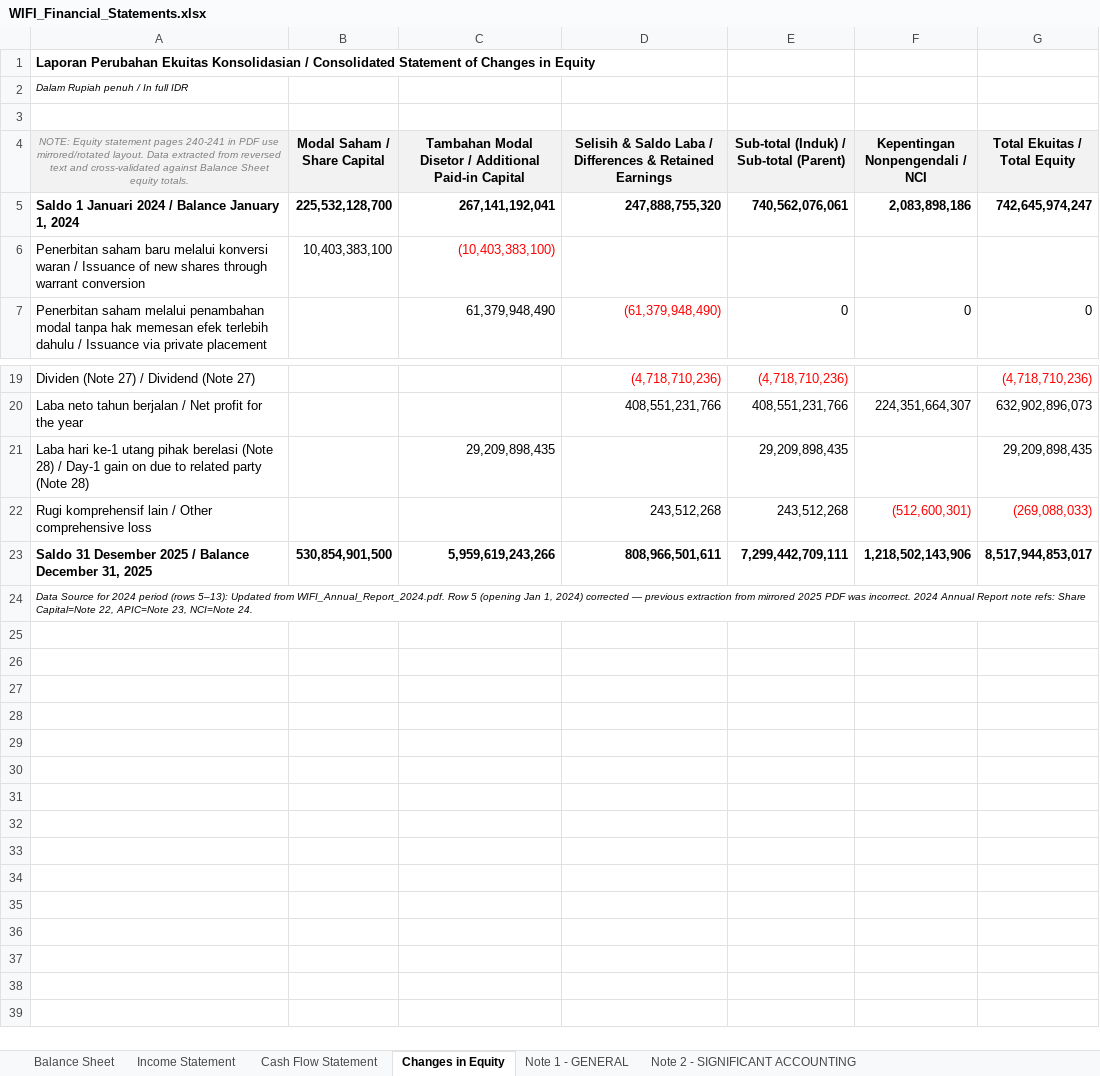
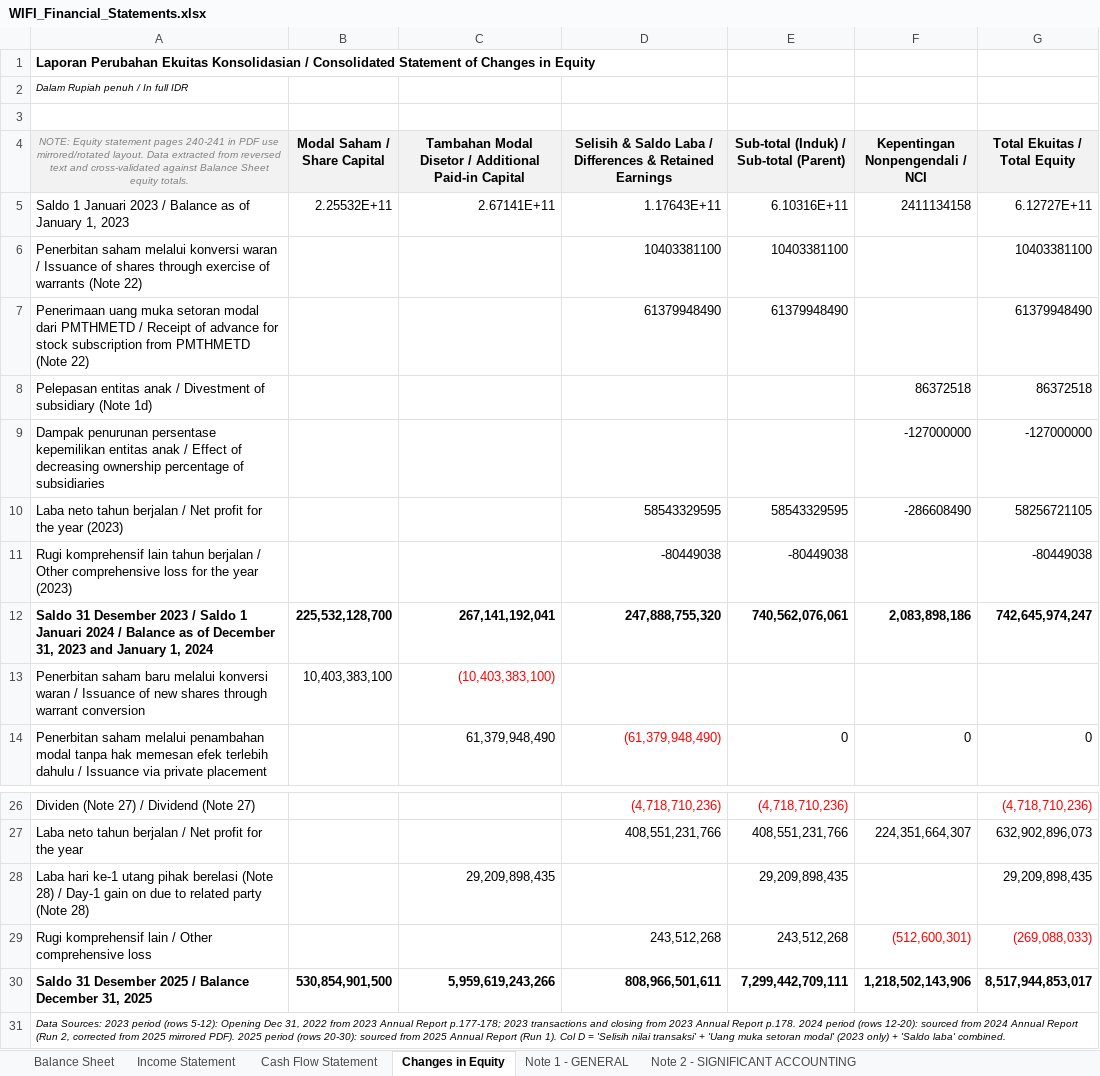
Before and after one commit to nelsonjambi/idx-report-extractor, an Excel workbook: WIFI_Financial_Statements.xlsx, sheet Changes in Equity, drawn as a sheet; only a part is shown, gaps mark what is left out; values as stored, in another font and other column widths than the file's, no borders; addresses are those after the commit; the diff names each change by its address in the sheet, - before the commit and + after, or states it on an @@ line.

```diff
--- a/WIFI_Financial_Statements.xlsx (sheet Changes in Equity)
+++ b/WIFI_Financial_Statements.xlsx (sheet Changes in Equity)
+row 5: Saldo 1 Januari 2023 / Balance as of January 1, 2023 | 2.25532E+11 | 2.67141E+11 | 1.17643E+11 | 6.10316E+11 | 2411134158 | 6.12727E+11
+row 6: Penerbitan saham melalui konversi waran / Issuance of shares through exercise of warrants (Note 22) |  |  | 10403381100 | 10403381100 |  | 10403381100
+row 7: Penerimaan uang muka setoran modal dari PMTHMETD / Receipt of advance for stock subscription from PMTHMETD (Note 22) |  |  | 61379948490 | 61379948490 |  | 61379948490
+row 8: Pelepasan entitas anak / Divestment of subsidiary (Note 1d) |  |  |  |  | 86372518 | 86372518
+row 9: Dampak penurunan persentase kepemilikan entitas anak / Effect of decreasing ownership percentage of subsidiaries |  |  |  |  | -127000000 | -127000000
+row 10: Laba neto tahun berjalan / Net profit for the year (2023) |  |  | 58543329595 | 58543329595 | -286608490 | 58256721105
+row 11: Rugi komprehensif lain tahun berjalan / Other comprehensive loss for the year (2023) |  |  | -80449038 | -80449038 |  | -80449038
-A12: Saldo 1 Januari 2024 / Balance January 1,…
+A12: Saldo 31 Desember 2023 / Saldo 1 Januari 2024 / Balance as of December 31, 2023 and January 1,…
-A31: Data Source for 2024 period (rows 5–13): Updated from WIFI_Annual_Report_2024.pdf. Row 5 (opening Jan 1, 2024) corrected — previous extraction from mirrored 2025 PDF was incorrect. 2024 Annual Report note refs: Share Capital=Note 22, APIC=Note 23, NCI=Note 24.
+A31: Data Sources: 2023 period (rows 5-12): Opening Dec 31, 2022 from 2023 Annual Report p.177-178; 2023 transactions and closing from 2023 Annual Report p.178. 2024 period (rows 12-20): sourced from 2024 Annual Report (Run 2, corrected from 2025 mirrored PDF). 2025 period (rows 20-30): sourced from 2025 Annual Report (Run 1). Col D = 'Selisih nilai transaksi' + 'Uang muka setoran modal' (2023 only) + 'Saldo laba' combined.
```
Also changed, not shown: sheet Key Ratios Summary, sheet Note 44 - ISSUANCE OF AMENDMENT, sheet Note 42 - SIGNIFICANT AGREEMENT, sheet Note 43 - EVENTS AFTER REPORTIN, sheet Note 39 - FINANCIAL RISK MANAGE, sheet Note 10 - FIXED ASSETS, 42 more sheets, 4 other files.
